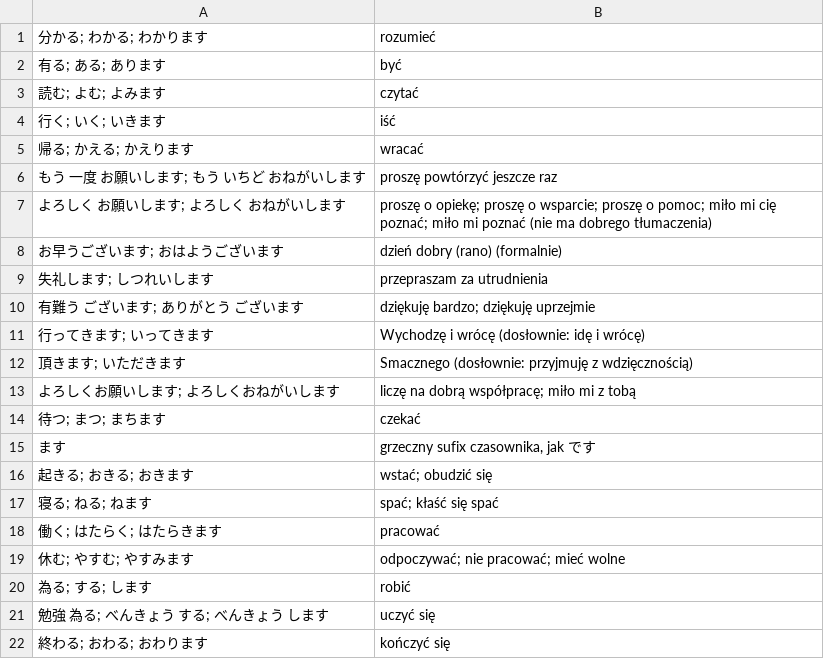
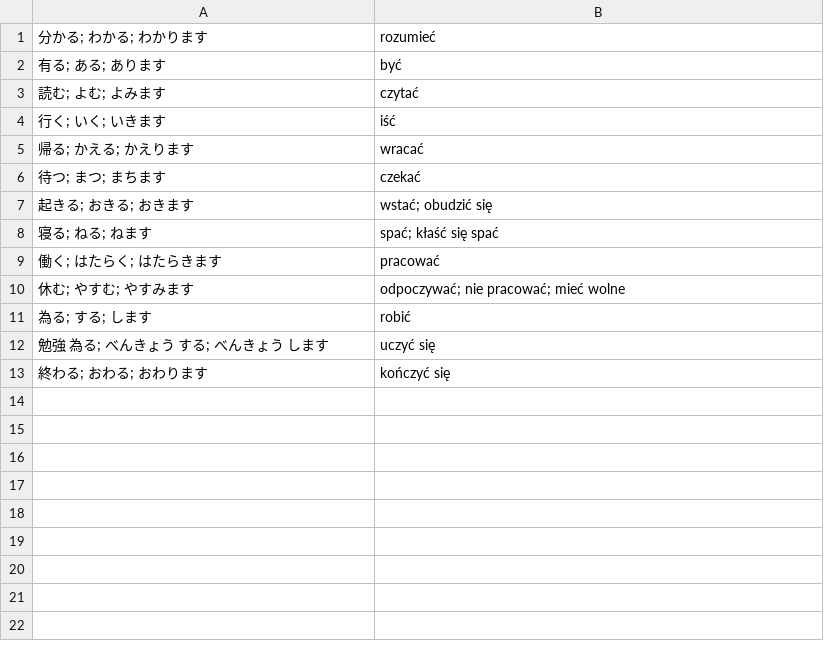
Before and after one commit to kamil-adam/anki, a CSV file: japan/czasowniki.csv, drawn as a sheet.

Commit message:
japan

```diff
--- a/japan/czasowniki.csv
+++ b/japan/czasowniki.csv
@@ -5,12 +5,3 @@
 帰る; かえる; かえります| wracać
-もう 一度 お願いします; もう いちど おねがいします| proszę powtórzyć jeszcze raz
-よろしく お願いします; よろしく おねがいします| proszę o opiekę; proszę o wsparcie; proszę o pomoc; miło mi cię poznać; miło mi poznać (nie ma dobrego tłumaczenia)
-お早うございます; おはようございます| dzień dobry (rano) (formalnie)
-失礼します; しつれいします| przepraszam za utrudnienia
-有難う ございます; ありがとう ございます| dziękuję bardzo; dziękuję uprzejmie
-行ってきます; いってきます| Wychodzę i wrócę (dosłownie: idę i wrócę)
-頂きます; いただきます| Smacznego (dosłownie: przyjmuję z wdzięcznością)
-よろしくお願いします; よろしくおねがいします| liczę na dobrą współpracę; miło mi z tobą
 待つ; まつ; まちます| czekać
-ます| grzeczny sufix czasownika, jak です
 起きる; おきる; おきます| wstać; obudzić się
```
